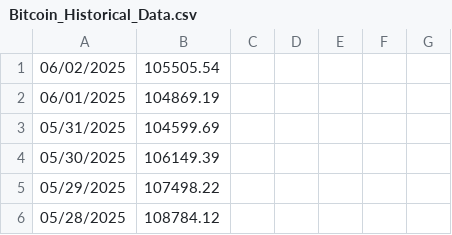
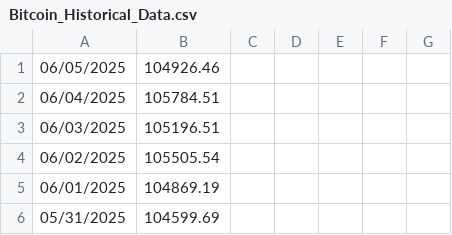
Before and after one commit to eliassona/btcbalance, a CSV file: resources/Bitcoin_Historical_Data.csv, drawn as a sheet; only a part is shown; the shorter side is filled out with more unchanged rows; the diff names each change by its address in the sheet, - before the commit and + after, or states it on an @@ line.

```diff
--- a/resources/Bitcoin_Historical_Data.csv
+++ b/resources/Bitcoin_Historical_Data.csv
+row 1: 06/05/2025 | 104926.46
+row 2: 06/04/2025 | 105784.51
+row 3: 06/03/2025 | 105196.51
```
Also changed, not shown: 3 other files.
